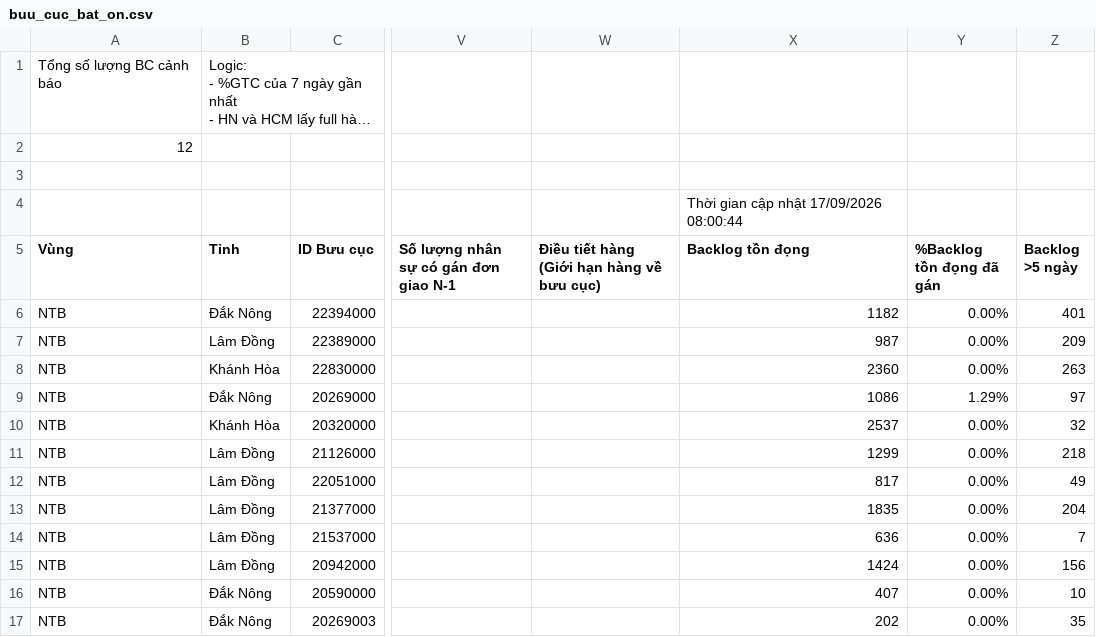
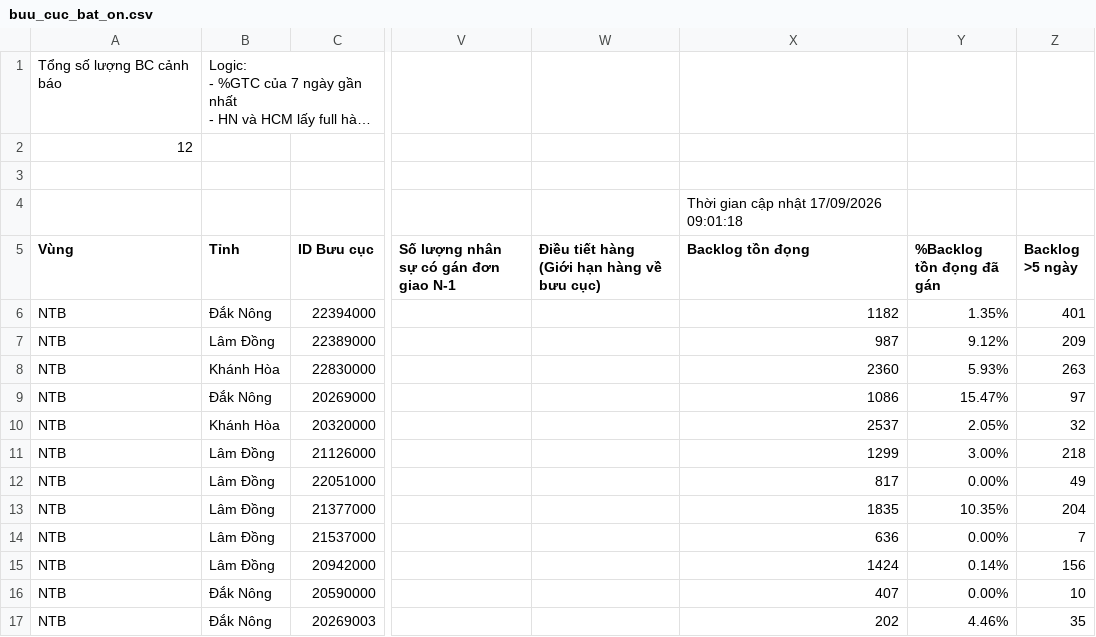
Before and after one commit to thuyntt2-creator/Dashboard_NTB_2026, a CSV file: buu_cuc_bat_on.csv, drawn as a sheet; only a part is shown, gaps mark what is left out; long unchanged cells end in …; the diff names each change by its address in the sheet, - before the commit and + after, or states it on an @@ line.

Commit message:
Auto update data, DB and /hop weekly report

```diff
--- a/buu_cuc_bat_on.csv
+++ b/buu_cuc_bat_on.csv
-X4 (Backlog tồn đọng): Thời gian cập nhật 17/09/2026 08:00:44
+X4 (Backlog tồn đọng): Thời gian cập nhật 17/09/2026 09:01:18
-Y6 (%Backlog tồn đọng đã gán): 0.00%
+Y6 (%Backlog tồn đọng đã gán): 1.35%
-Y7 (%Backlog tồn đọng đã gán): 0.00%
+Y7 (%Backlog tồn đọng đã gán): 9.12%
-Y8 (%Backlog tồn đọng đã gán): 0.00%
+Y8 (%Backlog tồn đọng đã gán): 5.93%
-Y9 (%Backlog tồn đọng đã gán): 1.29%
+Y9 (%Backlog tồn đọng đã gán): 15.47%
-Y10 (%Backlog tồn đọng đã gán): 0.00%
+Y10 (%Backlog tồn đọng đã gán): 2.05%
-Y11 (%Backlog tồn đọng đã gán): 0.00%
+Y11 (%Backlog tồn đọng đã gán): 3.00%
-Y13 (%Backlog tồn đọng đã gán): 0.00%
+Y13 (%Backlog tồn đọng đã gán): 10.35%
-Y15 (%Backlog tồn đọng đã gán): 0.00%
+Y15 (%Backlog tồn đọng đã gán): 0.14%
-Y17 (%Backlog tồn đọng đã gán): 0.00%
+Y17 (%Backlog tồn đọng đã gán): 4.46%
```
Also changed, not shown: 3 other files.
